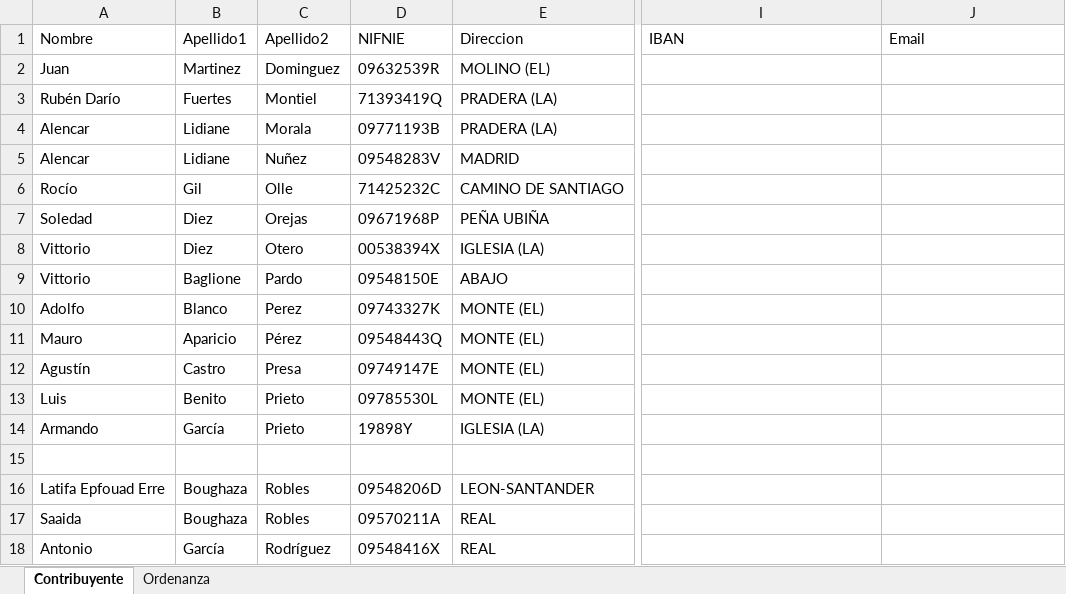
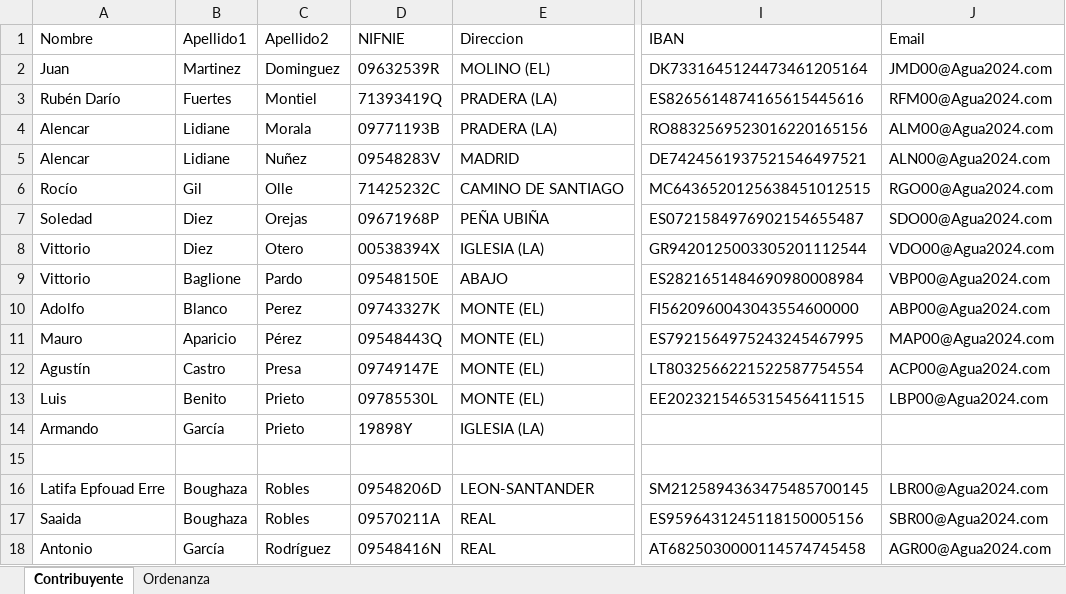
Before and after one commit to MiguelAPL-07/SIS2-PracticaTasasMunicipales, an Excel workbook: src/resources/SistemasAguaTrasEjecucion.xlsx, sheet Contribuyente, drawn as a sheet; only a part is shown, gaps mark what is left out; values as stored, in another font and other column widths than the file's, no borders; the diff covers the shown part only; the diff names each change by its address in the sheet, - before the commit and + after, or states it on an @@ line.

```diff
--- a/src/resources/SistemasAguaTrasEjecucion.xlsx (sheet Contribuyente)
+++ b/src/resources/SistemasAguaTrasEjecucion.xlsx (sheet Contribuyente)
-I2 (IBAN): (empty)
+I2 (IBAN): DK7331645124473461205164
-J2 (Email): (empty)
+J2 (Email): JMD00@Agua2024.com
-I3 (IBAN): (empty)
+I3 (IBAN): ES8265614874165615445616
-J3 (Email): (empty)
+J3 (Email): RFM00@Agua2024.com
-I4 (IBAN): (empty)
+I4 (IBAN): RO8832569523016220165156
-J4 (Email): (empty)
+J4 (Email): ALM00@Agua2024.com
-I5 (IBAN): (empty)
+I5 (IBAN): DE7424561937521546497521
-J5 (Email): (empty)
+J5 (Email): ALN00@Agua2024.com
-I6 (IBAN): (empty)
+I6 (IBAN): MC6436520125638451012515
-J6 (Email): (empty)
+J6 (Email): RGO00@Agua2024.com
-I7 (IBAN): (empty)
+I7 (IBAN): ES0721584976902154655487
-J7 (Email): (empty)
+J7 (Email): SDO00@Agua2024.com
-I8 (IBAN): (empty)
+I8 (IBAN): GR9420125003305201112544
-J8 (Email): (empty)
+J8 (Email): VDO00@Agua2024.com
-I9 (IBAN): (empty)
+I9 (IBAN): ES2821651484690980008984
-J9 (Email): (empty)
+J9 (Email): VBP00@Agua2024.com
-I10 (IBAN): (empty)
+I10 (IBAN): FI5620960043043554600000
-J10 (Email): (empty)
+J10 (Email): ABP00@Agua2024.com
-I11 (IBAN): (empty)
+I11 (IBAN): ES7921564975243245467995
-J11 (Email): (empty)
+J11 (Email): MAP00@Agua2024.com
-I12 (IBAN): (empty)
+I12 (IBAN): LT8032566221522587754554
-J12 (Email): (empty)
+J12 (Email): ACP00@Agua2024.com
-I13 (IBAN): (empty)
+I13 (IBAN): EE2023215465315456411515
-J13 (Email): (empty)
+J13 (Email): LBP00@Agua2024.com
-I16 (IBAN): (empty)
+I16 (IBAN): SM2125894363475485700145
-J16 (Email): (empty)
+J16 (Email): LBR00@Agua2024.com
-I17 (IBAN): (empty)
+I17 (IBAN): ES9596431245118150005156
-J17 (Email): (empty)
+J17 (Email): SBR00@Agua2024.com
-D18 (NIFNIE): 09548416X
+D18 (NIFNIE): 09548416N
-I18 (IBAN): (empty)
+I18 (IBAN): AT6825030000114574745458
-J18 (Email): (empty)
+J18 (Email): AGR00@Agua2024.com
```
Also changed, not shown: 158 edited cells elsewhere in this sheet, sheet Ordenanza, src/resources/SistemasAgua.xlsx, 8 other files.
